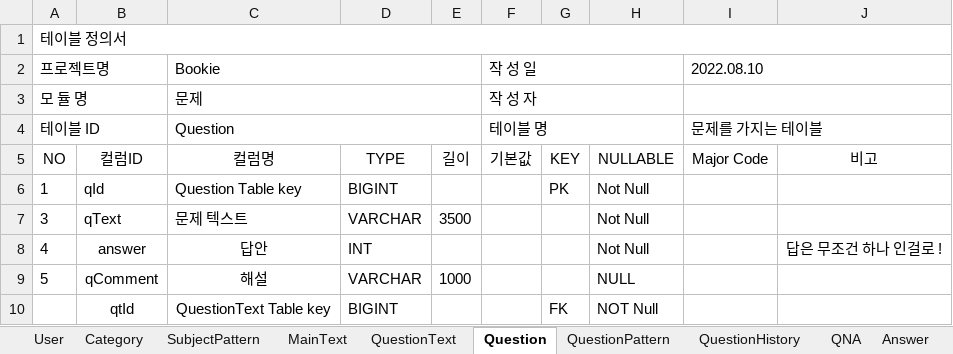
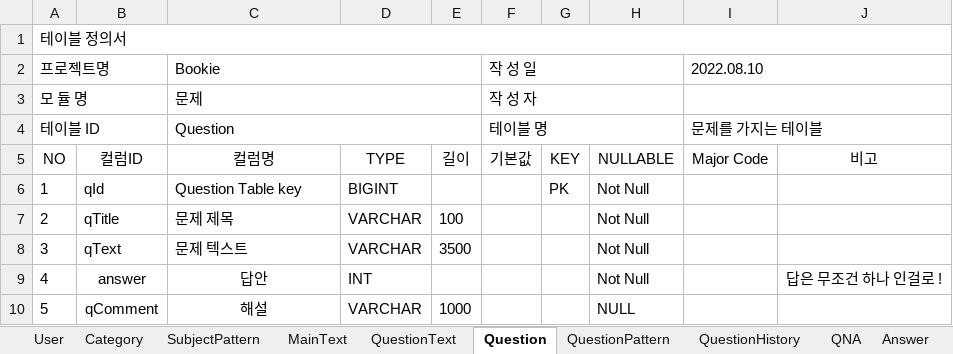
Before and after one commit to nahxx/bookie, an Excel workbook: bookie/etc/Bookie_DB_TABLE.xlsx, sheet Question, drawn as a sheet; only a part is shown; values as stored, in another font and other column widths than the file's, no borders; removed rows and columns are numbered as before the commit, all else as after; the diff covers the shown part only; the diff names each change by its address in the sheet, - before the commit and + after, or states it on an @@ line.

```diff
--- a/bookie/etc/Bookie_DB_TABLE.xlsx (sheet Question)
+++ b/bookie/etc/Bookie_DB_TABLE.xlsx (sheet Question)
+row 7: 2 | qTitle | 문제 제목 | VARCHAR | 100 |  |  | Not Null
-row 10:  | qtId | QuestionText Table key | BIGINT |  |  | FK | NOT Null
```
Also changed, not shown: 1 added row, 8 edited cells and cell formats elsewhere in this sheet, bookie/etc/클래스설계 및 개발계획.xlsx, 5 other files.
